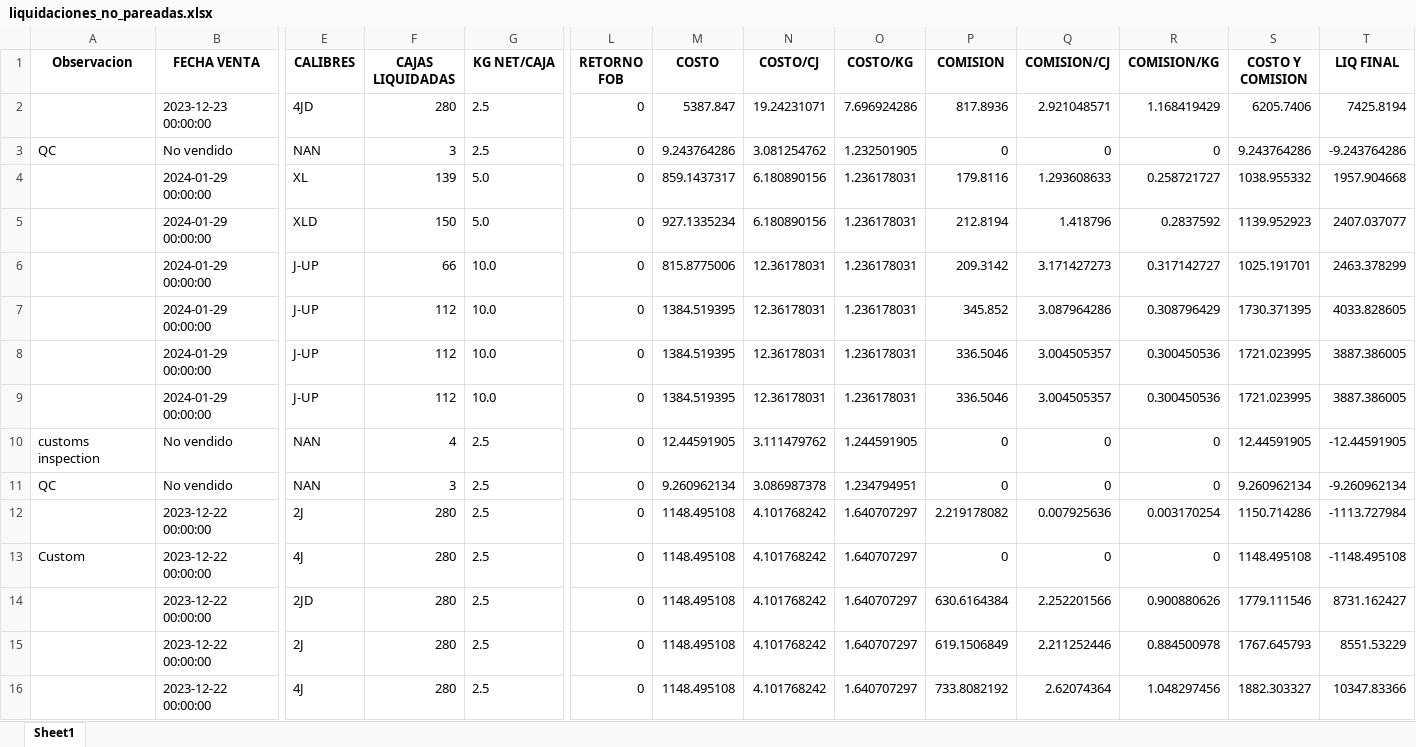
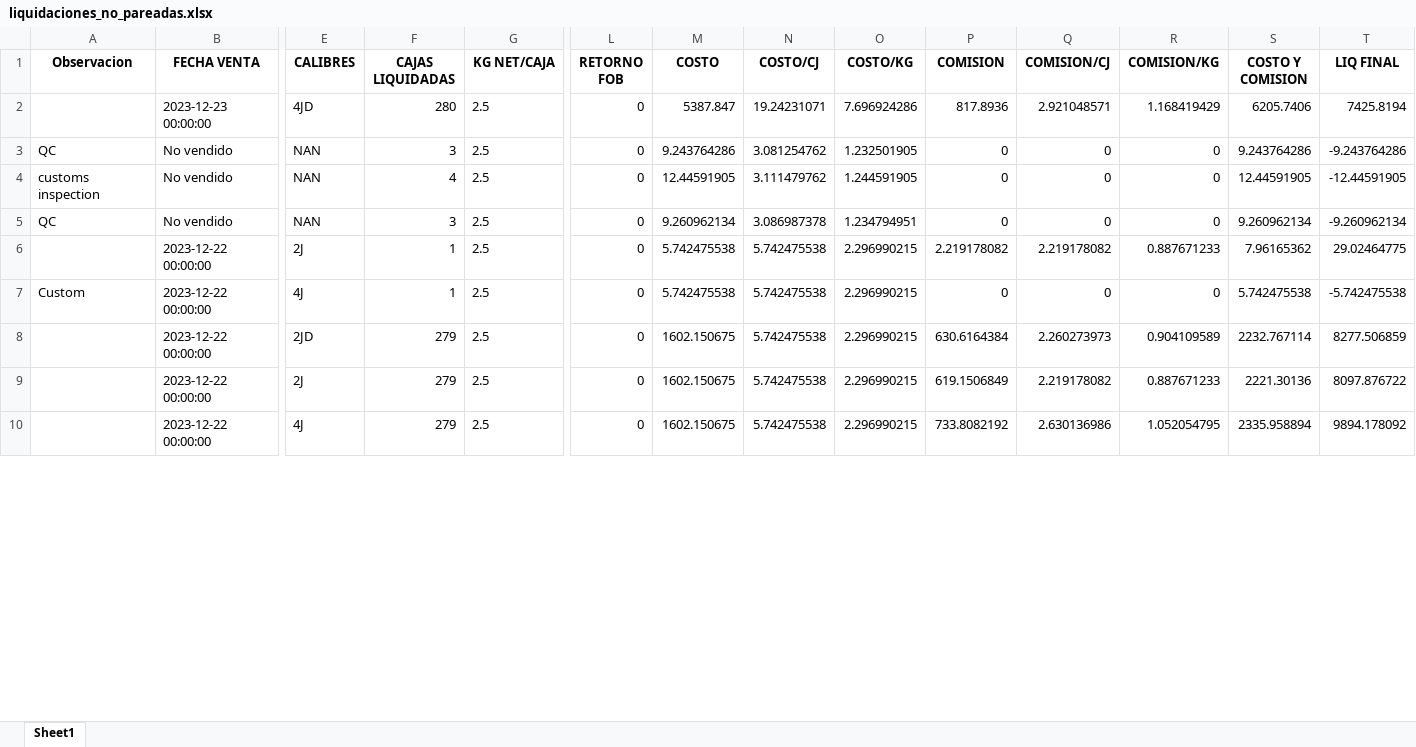
Before and after one commit to Sebastijo/OCHO_FUEGOS, an Excel workbook: data/output/program_output/liquidaciones_no_pareadas.xlsx, sheet Sheet1, drawn as a sheet; only a part is shown, gaps mark what is left out; values as stored, in another font and other column widths than the file's, no borders; removed rows and columns are numbered as before the commit, all else as after; rows hold the shown columns only; the diff covers the shown part only; the diff names each change by its address in the sheet, - before the commit and + after, or states it on an @@ line.

```diff
--- a/data/output/program_output/liquidaciones_no_pareadas.xlsx (sheet Sheet1)
+++ b/data/output/program_output/liquidaciones_no_pareadas.xlsx (sheet Sheet1)
-row 4:  | 2024-01-29 00:00:00 | XL | 139 | 5.0 | 0 | 859.1437317 | 6.180890156 | 1.236178031 | 179.8116 | 1.293608633 | 0.258721727 | 1038.955332 | 1957.904668
-row 5:  | 2024-01-29 00:00:00 | XLD | 150 | 5.0 | 0 | 927.1335234 | 6.180890156 | 1.236178031 | 212.8194 | 1.418796 | 0.2837592 | 1139.952923 | 2407.037077
-row 6:  | 2024-01-29 00:00:00 | J-UP | 66 | 10.0 | 0 | 815.8775006 | 12.36178031 | 1.236178031 | 209.3142 | 3.171427273 | 0.317142727 | 1025.191701 | 2463.378299
-row 7:  | 2024-01-29 00:00:00 | J-UP | 112 | 10.0 | 0 | 1384.519395 | 12.36178031 | 1.236178031 | 345.852 | 3.087964286 | 0.308796429 | 1730.371395 | 4033.828605
-row 8:  | 2024-01-29 00:00:00 | J-UP | 112 | 10.0 | 0 | 1384.519395 | 12.36178031 | 1.236178031 | 336.5046 | 3.004505357 | 0.300450536 | 1721.023995 | 3887.386005
-row 9:  | 2024-01-29 00:00:00 | J-UP | 112 | 10.0 | 0 | 1384.519395 | 12.36178031 | 1.236178031 | 336.5046 | 3.004505357 | 0.300450536 | 1721.023995 | 3887.386005
-F6:F7 (CAJAS LIQUIDADAS): 280
+F6:F7 (CAJAS LIQUIDADAS): 1
-M6:M7 (COSTO): 1148.495108
+M6:M7 (COSTO): 5.742475538
-N6:N10 (COSTO/CJ): 4.101768242
+N6:N10 (COSTO/CJ): 5.742475538
-O6:O10 (COSTO/KG): 1.640707297
+O6:O10 (COSTO/KG): 2.296990215
-Q6 (COMISION/CJ): 0.007925636
+Q6 (COMISION/CJ): 2.219178082
-R6 (COMISION/KG): 0.003170254
+R6 (COMISION/KG): 0.887671233
-S6 (COSTO Y COMISION): 1150.714286
+S6 (COSTO Y COMISION): 7.96165362
-T6 (LIQ FINAL): -1113.727984
+T6 (LIQ FINAL): 29.02464775
-S7 (COSTO Y COMISION): 1148.495108
+S7 (COSTO Y COMISION): 5.742475538
-T7 (LIQ FINAL): -1148.495108
+T7 (LIQ FINAL): -5.742475538
-F8:F10 (CAJAS LIQUIDADAS): 280
+F8:F10 (CAJAS LIQUIDADAS): 279
-M8:M10 (COSTO): 1148.495108
+M8:M10 (COSTO): 1602.150675
-Q8 (COMISION/CJ): 2.252201566
+Q8 (COMISION/CJ): 2.260273973
-R8 (COMISION/KG): 0.900880626
+R8 (COMISION/KG): 0.904109589
-S8 (COSTO Y COMISION): 1779.111546
+S8 (COSTO Y COMISION): 2232.767114
-T8 (LIQ FINAL): 8731.162427
+T8 (LIQ FINAL): 8277.506859
-Q9 (COMISION/CJ): 2.211252446
+Q9 (COMISION/CJ): 2.219178082
-R9 (COMISION/KG): 0.884500978
+R9 (COMISION/KG): 0.887671233
-S9 (COSTO Y COMISION): 1767.645793
+S9 (COSTO Y COMISION): 2221.30136
-T9 (LIQ FINAL): 8551.53229
+T9 (LIQ FINAL): 8097.876722
-Q10 (COMISION/CJ): 2.62074364
+Q10 (COMISION/CJ): 2.630136986
-R10 (COMISION/KG): 1.048297456
+R10 (COMISION/KG): 1.052054795
-S10 (COSTO Y COMISION): 1882.303327
+S10 (COSTO Y COMISION): 2335.958894
-T10 (LIQ FINAL): 10347.83366
+T10 (LIQ FINAL): 9894.178092
```
Also changed, not shown: 3 added rows and 35 edited cells elsewhere in this sheet, data/output/program_output/control.xlsx, 35 other files.
